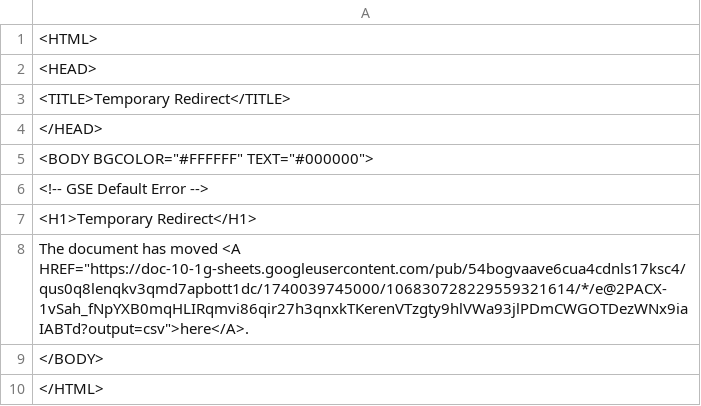
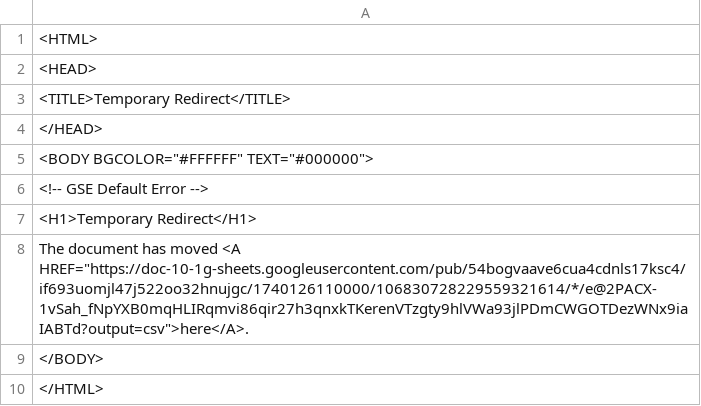
Before and after one commit to Cantaloupe2/github-action-csv-update-demo, a CSV file: data/childcare_locations.csv, drawn as a sheet.

```diff
--- a/data/childcare_locations.csv
+++ b/data/childcare_locations.csv
@@ -7,3 +7,3 @@
 <H1>Temporary Redirect</H1>
-The document has moved <A HREF="https://doc-10-1g-sheets.googleusercontent.com/pub/54bogvaave6cua4cdnls17ksc4/qus0q8lenqkv3qmd7apbott1dc/1740039745000/106830728229559321614/*/e@2PACX-1vSah_fNpYXB0mqHLIRqmvi86qir27h3qnxkTKerenVTzgty9hlVWa93jlPDmCWGOTDezWNx9iaIABTd?output=csv">here</A>.
+The document has moved <A HREF="https://doc-10-1g-sheets.googleusercontent.com/pub/54bogvaave6cua4cdnls17ksc4/if693uomjl47j522oo32hnujgc/1740126110000/106830728229559321614/*/e@2PACX-1vSah_fNpYXB0mqHLIRqmvi86qir27h3qnxkTKerenVTzgty9hlVWa93jlPDmCWGOTDezWNx9iaIABTd?output=csv">here</A>.
 </BODY>
```
